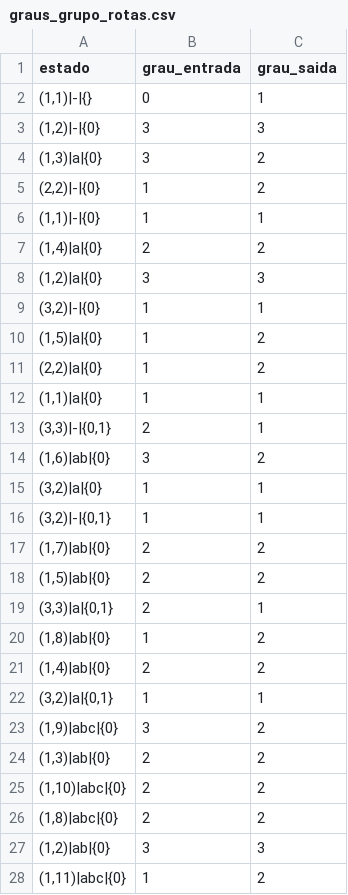
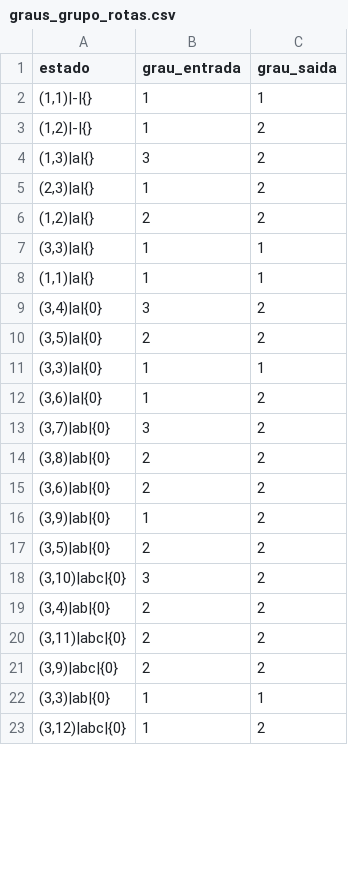
Before and after one commit to Brendalu2005/projeto-grafos-g1, a CSV file: out/parte1/graus_grupo_rotas.csv, drawn as a sheet; only a part is shown; the diff covers the shown part only.

```diff
--- a/out/parte1/graus_grupo_rotas.csv
+++ b/out/parte1/graus_grupo_rotas.csv
@@ -1,28 +1,23 @@
 estado,grau_entrada,grau_saida
-"(1,1)|-|{}",0,1
-"(1,2)|-|{0}",3,3
-"(1,3)|a|{0}",3,2
-"(2,2)|-|{0}",1,2
-"(1,1)|-|{0}",1,1
-"(1,4)|a|{0}",2,2
-"(1,2)|a|{0}",3,3
-"(3,2)|-|{0}",1,1
-"(1,5)|a|{0}",1,2
-"(2,2)|a|{0}",1,2
-"(1,1)|a|{0}",1,1
-"(3,3)|-|{0,1}",2,1
-"(1,6)|ab|{0}",3,2
-"(3,2)|a|{0}",1,1
-"(3,2)|-|{0,1}",1,1
-"(1,7)|ab|{0}",2,2
-"(1,5)|ab|{0}",2,2
-"(3,3)|a|{0,1}",2,1
-"(1,8)|ab|{0}",1,2
-"(1,4)|ab|{0}",2,2
-"(3,2)|a|{0,1}",1,1
-"(1,9)|abc|{0}",3,2
-"(1,3)|ab|{0}",2,2
-"(1,10)|abc|{0}",2,2
-"(1,8)|abc|{0}",2,2
-"(1,2)|ab|{0}",3,3
-"(1,11)|abc|{0}",1,2
+"(1,1)|-|{}",1,1
+"(1,2)|-|{}",1,2
+"(1,3)|a|{}",3,2
+"(2,3)|a|{}",1,2
+"(1,2)|a|{}",2,2
+"(3,3)|a|{}",1,1
+"(1,1)|a|{}",1,1
+"(3,4)|a|{0}",3,2
+"(3,5)|a|{0}",2,2
+"(3,3)|a|{0}",1,1
+"(3,6)|a|{0}",1,2
+"(3,7)|ab|{0}",3,2
+"(3,8)|ab|{0}",2,2
+"(3,6)|ab|{0}",2,2
+"(3,9)|ab|{0}",1,2
+"(3,5)|ab|{0}",2,2
+"(3,10)|abc|{0}",3,2
+"(3,4)|ab|{0}",2,2
+"(3,11)|abc|{0}",2,2
+"(3,9)|abc|{0}",2,2
+"(3,3)|ab|{0}",1,1
+"(3,12)|abc|{0}",1,2
```
Also changed, not shown: 10 removed rows and 7 edited cells elsewhere in this file, out/parte1/arestas_grupo_rotas.csv, out/parte1/dfs_classificacao.csv, 15 other files.
